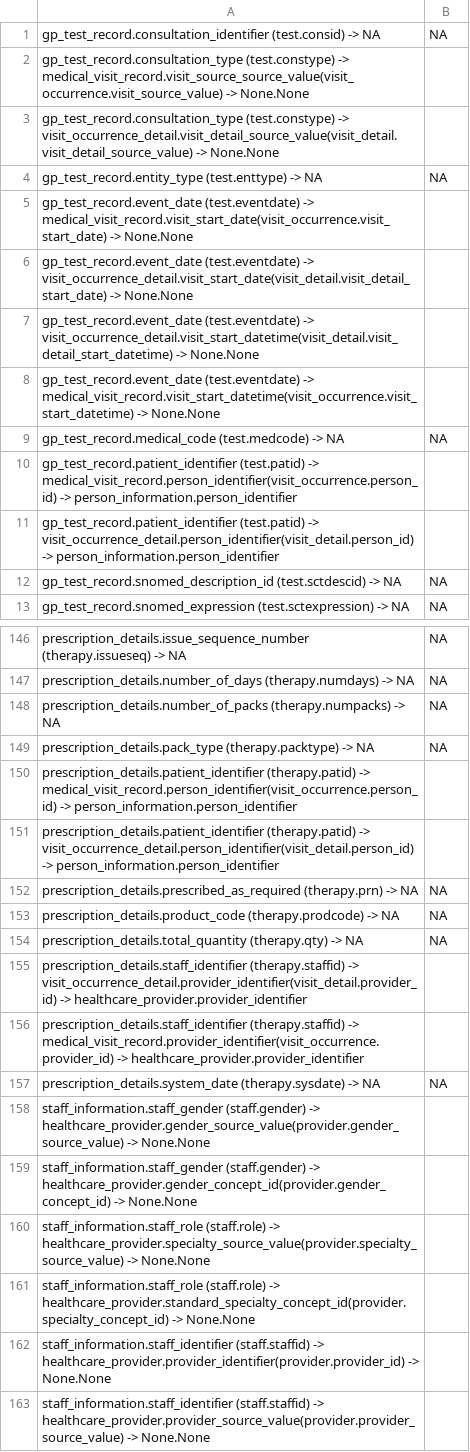
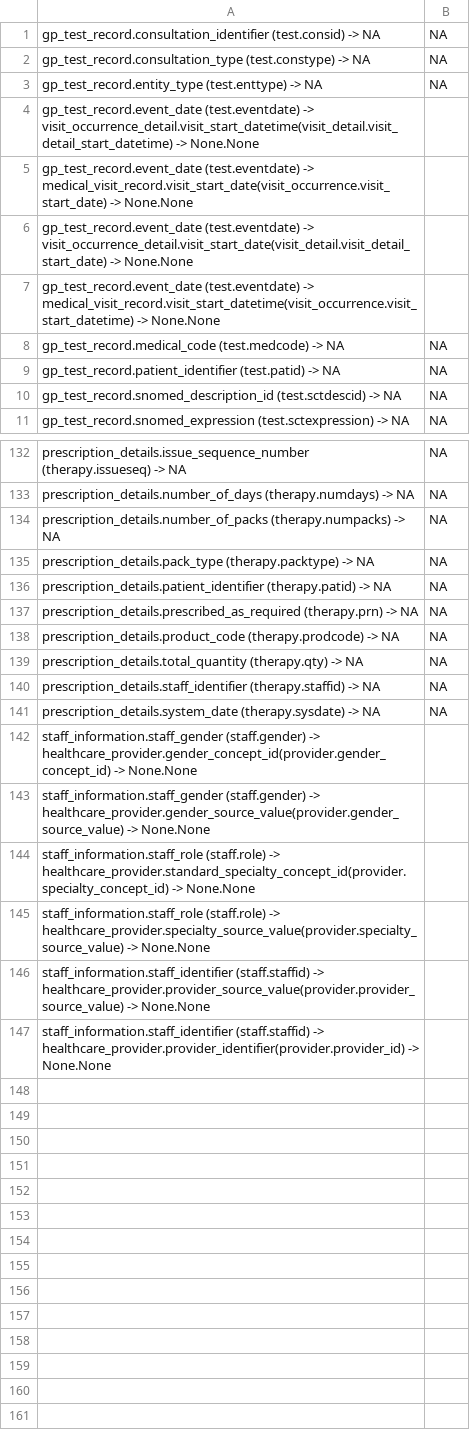
Before and after one commit to knowledge-fusion/LLMatch, a CSV file: dataset/ground_truth_files/cprd_gold-omop-gpt-3.5-turbo.csv, drawn as a sheet; only a part is shown, gaps mark what is left out; the diff covers the shown part only.

```diff
--- a/dataset/ground_truth_files/cprd_gold-omop-gpt-3.5-turbo.csv
+++ b/dataset/ground_truth_files/cprd_gold-omop-gpt-3.5-turbo.csv
@@ -1,12 +1,10 @@
 gp_test_record.consultation_identifier (test.consid) -> NA,NA
-gp_test_record.consultation_type (test.constype) -> medical_visit_record.visit_source_source_value(visit_occurrence.visit_source_value) -> None.None
-gp_test_record.consultation_type (test.constype) -> visit_occurrence_detail.visit_detail_source_value(visit_detail.visit_detail_source_value) -> None.None
+gp_test_record.consultation_type (test.constype) -> NA,NA
 gp_test_record.entity_type (test.enttype) -> NA,NA
+gp_test_record.event_date (test.eventdate) -> visit_occurrence_detail.visit_start_datetime(visit_detail.visit_detail_start_datetime) -> None.None
 gp_test_record.event_date (test.eventdate) -> medical_visit_record.visit_start_date(visit_occurrence.visit_start_date) -> None.None
 gp_test_record.event_date (test.eventdate) -> visit_occurrence_detail.visit_start_date(visit_detail.visit_detail_start_date) -> None.None
-gp_test_record.event_date (test.eventdate) -> visit_occurrence_detail.visit_start_datetime(visit_detail.visit_detail_start_datetime) -> None.None
 gp_test_record.event_date (test.eventdate) -> medical_visit_record.visit_start_datetime(visit_occurrence.visit_start_datetime) -> None.None
 gp_test_record.medical_code (test.medcode) -> NA,NA
-gp_test_record.patient_identifier (test.patid) -> medical_visit_record.person_identifier(visit_occurrence.person_id) -> person_information.person_identifier
-gp_test_record.patient_identifier (test.patid) -> visit_occurrence_detail.person_identifier(visit_detail.person_id) -> person_information.person_identifier
+gp_test_record.patient_identifier (test.patid) -> NA,NA
 gp_test_record.snomed_description_id (test.sctdescid) -> NA,NA
@@ -149,4 +135,3 @@ prescription_details.number_of_packs (therapy.numpacks) -> NA,NA
 prescription_details.pack_type (therapy.packtype) -> NA,NA
-prescription_details.patient_identifier (therapy.patid) -> medical_visit_record.person_identifier(visit_occurrence.person_id) -> person_information.person_identifier
-prescription_details.patient_identifier (therapy.patid) -> visit_occurrence_detail.person_identifier(visit_detail.person_id) -> person_information.person_identifier
+prescription_details.patient_identifier (therapy.patid) -> NA,NA
 prescription_details.prescribed_as_required (therapy.prn) -> NA,NA
@@ -154,10 +139,9 @@ prescription_details.product_code (therapy.prodcode) -> NA,NA
 prescription_details.total_quantity (therapy.qty) -> NA,NA
-prescription_details.staff_identifier (therapy.staffid) -> visit_occurrence_detail.provider_identifier(visit_detail.provider_id) -> healthcare_provider.provider_identifier
-prescription_details.staff_identifier (therapy.staffid) -> medical_visit_record.provider_identifier(visit_occurrence.provider_id) -> healthcare_provider.provider_identifier
+prescription_details.staff_identifier (therapy.staffid) -> NA,NA
 prescription_details.system_date (therapy.sysdate) -> NA,NA
+staff_information.staff_gender (staff.gender) -> healthcare_provider.gender_concept_id(provider.gender_concept_id) -> None.None
 staff_information.staff_gender (staff.gender) -> healthcare_provider.gender_source_value(provider.gender_source_value) -> None.None
-staff_information.staff_gender (staff.gender) -> healthcare_provider.gender_concept_id(provider.gender_concept_id) -> None.None
+staff_information.staff_role (staff.role) -> healthcare_provider.standard_specialty_concept_id(provider.specialty_concept_id) -> None.None
 staff_information.staff_role (staff.role) -> healthcare_provider.specialty_source_value(provider.specialty_source_value) -> None.None
-staff_information.staff_role (staff.role) -> healthcare_provider.standard_specialty_concept_id(provider.specialty_concept_id) -> None.None
+staff_information.staff_identifier (staff.staffid) -> healthcare_provider.provider_source_value(provider.provider_source_value) -> None.None
 staff_information.staff_identifier (staff.staffid) -> healthcare_provider.provider_identifier(provider.provider_id) -> None.None
-staff_information.staff_identifier (staff.staffid) -> healthcare_provider.provider_source_value(provider.provider_source_value) -> None.None
```
Also changed, not shown: 12 added rows, 24 removed rows, 4 moved rows and 2 edited cells elsewhere in this file, dataset/ground_truth_files/cprd_gold-omop-gpt-4o.csv, dataset/ground_truth_files/mimic_iii-omop-gpt-3.5-turbo.csv, 19 other files.
